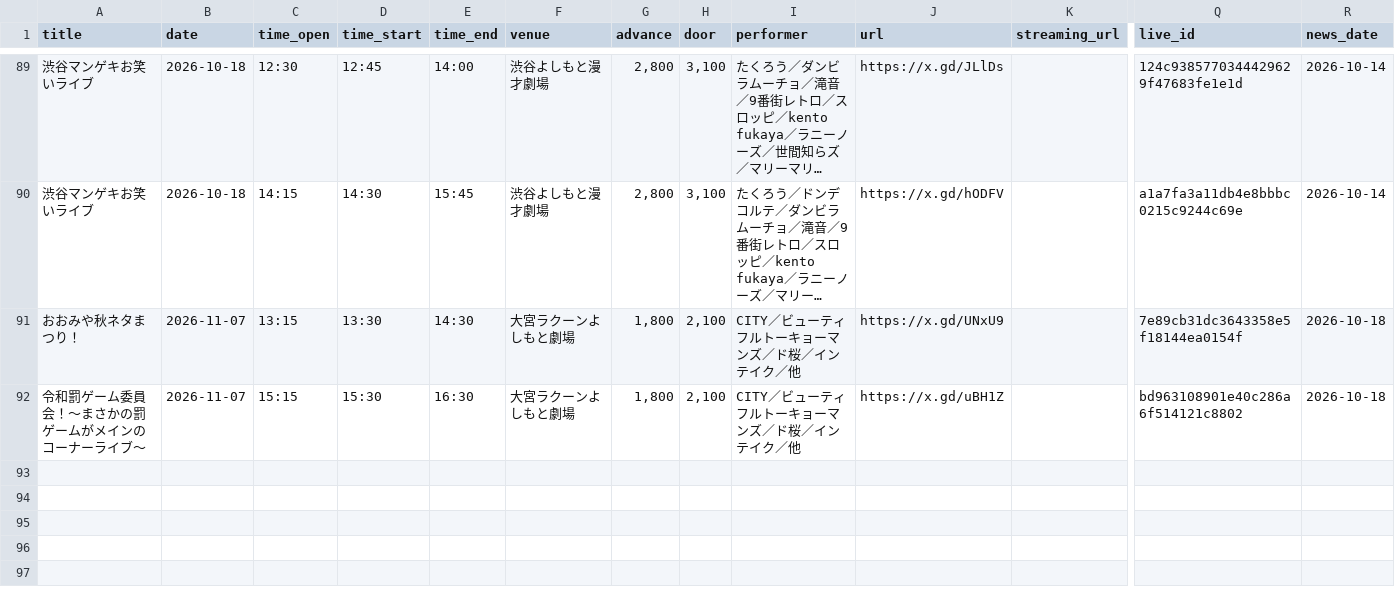
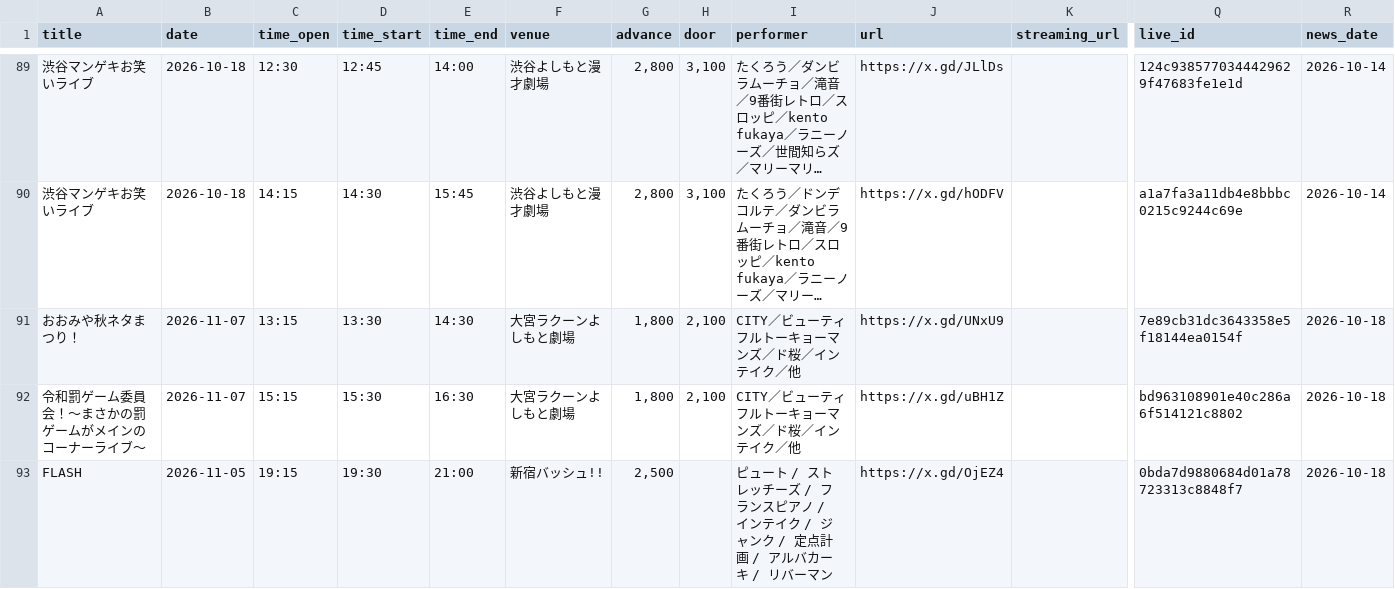
Before and after one commit to unofficial-info/intake_information, a CSV file: arrange/lives.csv, drawn as a sheet; only a part is shown, gaps mark what is left out; long unchanged cells end in …; rows hold the shown columns only; the diff names each change by its address in the sheet, - before the commit and + after, or states it on an @@ line.

```diff
--- a/arrange/lives.csv
+++ b/arrange/lives.csv
+row 93: FLASH | 2026-11-05 | 19:15 | 19:30 | 21:00 | 新宿バッシュ!! | 2,500 |  | ピュート / ストレッチーズ / フランスピアノ / インテイク / ジャンク / 定点計画 / アルバカーキ / リバーマン | https://x.gd/OjEZ4 |  | 0bda7d9880684d01a78723313c8848f7 | 2026-10-18
```
Also changed, not shown: arrange/output/timetree.csv, 5 other files.
